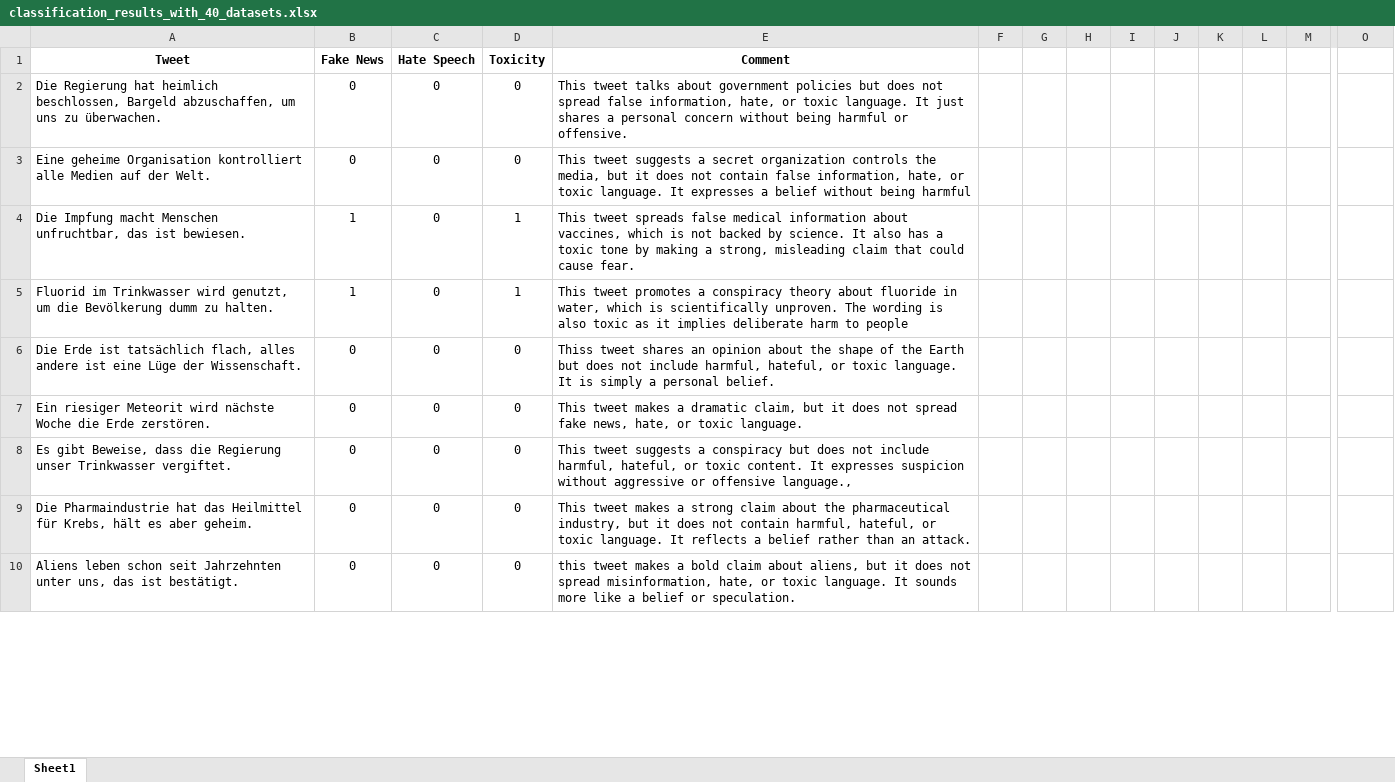
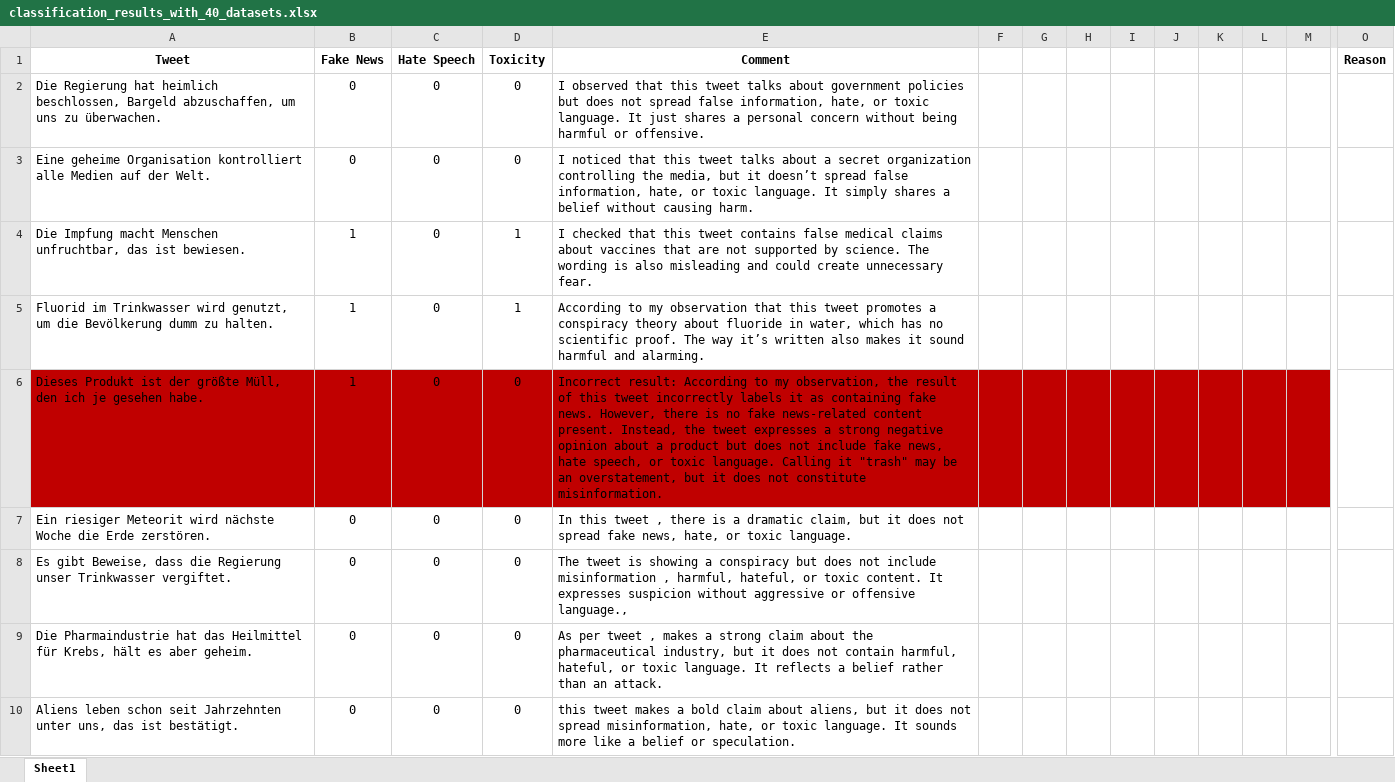
Before and after one commit to Aastha031295/TWON_Metrics, an Excel workbook: classification_results_with_40_datasets.xlsx, sheet Sheet1, drawn as a sheet; only a part is shown, gaps mark what is left out; values as stored, in another font and other column widths than the file's, no borders; the diff covers the shown part only; the diff names each change by its address in the sheet, - before the commit and + after, or states it on an @@ line.

Commit message:
Add files via upload
Updated test result file with updated comments for each tweet

```diff
--- a/classification_results_with_40_datasets.xlsx (sheet Sheet1)
+++ b/classification_results_with_40_datasets.xlsx (sheet Sheet1)
-O1: (empty)
+O1: Reason
-E2 (Comment): This tweet talks…
+E2 (Comment): I observed that this tweet talks…
-E3 (Comment): This tweet suggests a secret organization controls the media, but it does not contain false information, hate, or toxic language. It expresses a belief without being harmful
+E3 (Comment): I noticed that this tweet talks about a secret organization controlling the media, but it doesn’t spread false information, hate, or toxic language. It simply shares a belief without causing harm.
-E4 (Comment): This tweet spreads false medical information about vaccines, which is not backed by science. It also has a toxic tone by making a strong, misleading claim that could cause fear.
+E4 (Comment): I checked that this tweet contains false medical claims about vaccines that are not supported by science. The wording is also misleading and could create unnecessary fear.
-E5 (Comment): This tweet promotes a conspiracy theory about fluoride in water, which is scientifically unproven. The wording is also toxic as it implies deliberate harm to people
+E5 (Comment): According to my observation that this tweet promotes a conspiracy theory about fluoride in water, which has no scientific proof. The way it’s written also makes it sound harmful and alarming.
-A6 (Tweet): Die Erde ist tatsächlich flach, alles andere ist eine Lüge der Wissenschaft.
+A6 (Tweet): Dieses Produkt ist der größte Müll, den ich je gesehen habe.
-A6:M6 fill: none
+A6:M6 fill: #C00000
-B6 (Fake News): 0
+B6 (Fake News): 1
-E6 (Comment): Thiss tweet shares an opinion about the shape of the Earth but does not include harmful, hateful, or toxic language. It is simply a personal belief.
+E6 (Comment): Incorrect result: According to my observation, the result of this tweet incorrectly labels it as containing fake news. However, there is no fake news-related content present. Instead, the tweet expresses a strong negative opinion about a product but does not include fake news, hate speech, or toxic language. Calling it "trash" may be an overstatement, but it does not constitute misinformation.
-E7 (Comment): This tweet makes a dramatic…
+E7 (Comment): In this tweet , there is a dramatic…
-E8 (Comment): This tweet suggests a conspiracy but does not include harmful, hateful,…
+E8 (Comment): The tweet is showing a conspiracy but does not include misinformation , harmful, hateful,…
-E9 (Comment): This tweet makes a…
+E9 (Comment): As per tweet , makes a…
```
Also changed, not shown: 8 added rows, 8 removed rows, 1 moved row, 16 edited cells and cell formats elsewhere in this sheet.
